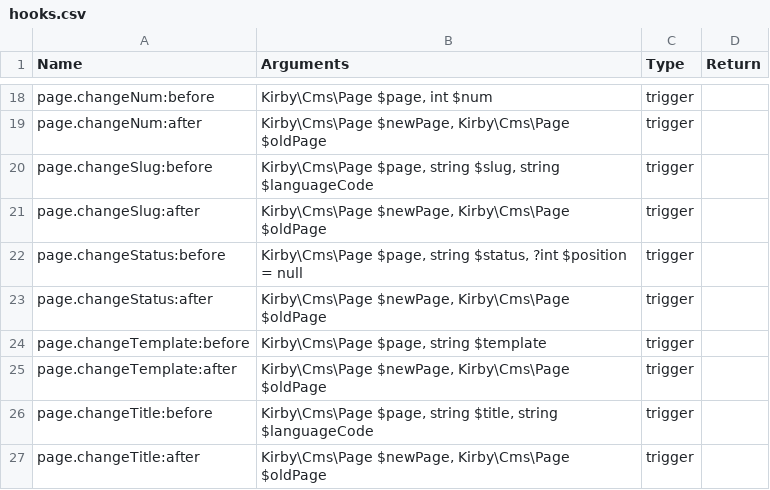
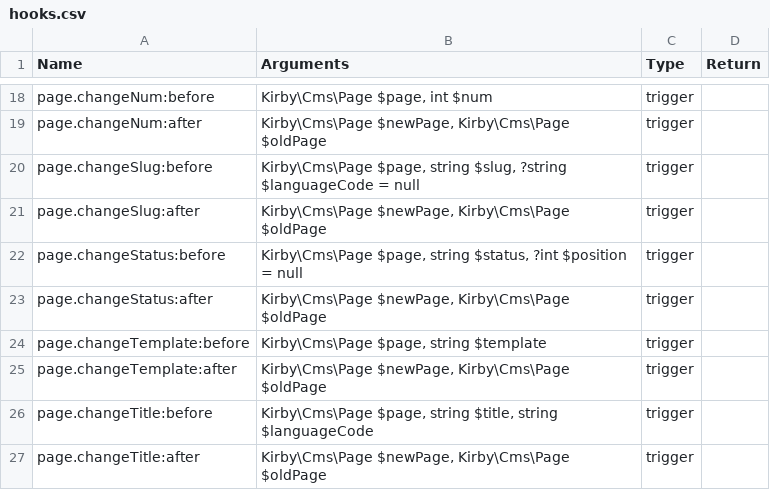
Before and after one commit to getkirby/getkirby.com, a CSV file: content/docs/3_reference/7_plugins/2_hooks/hooks.csv, drawn as a sheet; only a part is shown, gaps mark what is left out.

Commit message:
Fix `page.changeSlug:before` hook arguments

```diff
--- a/content/docs/3_reference/7_plugins/2_hooks/hooks.csv
+++ b/content/docs/3_reference/7_plugins/2_hooks/hooks.csv
@@ -19,3 +19,3 @@ page.changeNum:before,"Kirby\Cms\Page $page, int $num",trigger,
 page.changeNum:after,"Kirby\Cms\Page $newPage, Kirby\Cms\Page $oldPage",trigger,
-page.changeSlug:before,"Kirby\Cms\Page $page, string $slug, string $languageCode",trigger,
+page.changeSlug:before,"Kirby\Cms\Page $page, string $slug, ?string $languageCode = null",trigger,
 page.changeSlug:after,"Kirby\Cms\Page $newPage, Kirby\Cms\Page $oldPage",trigger,
```
